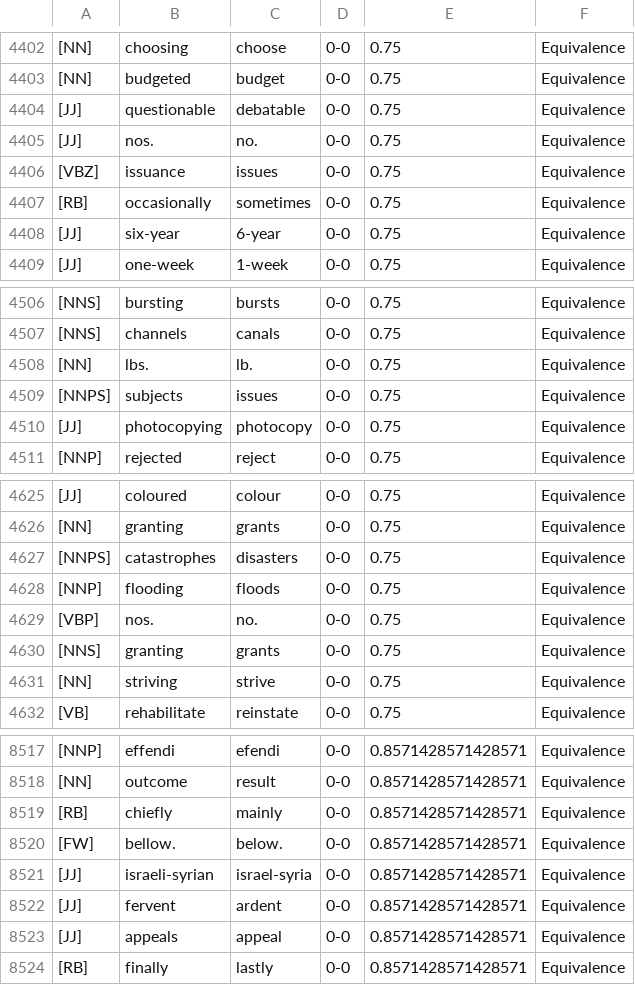
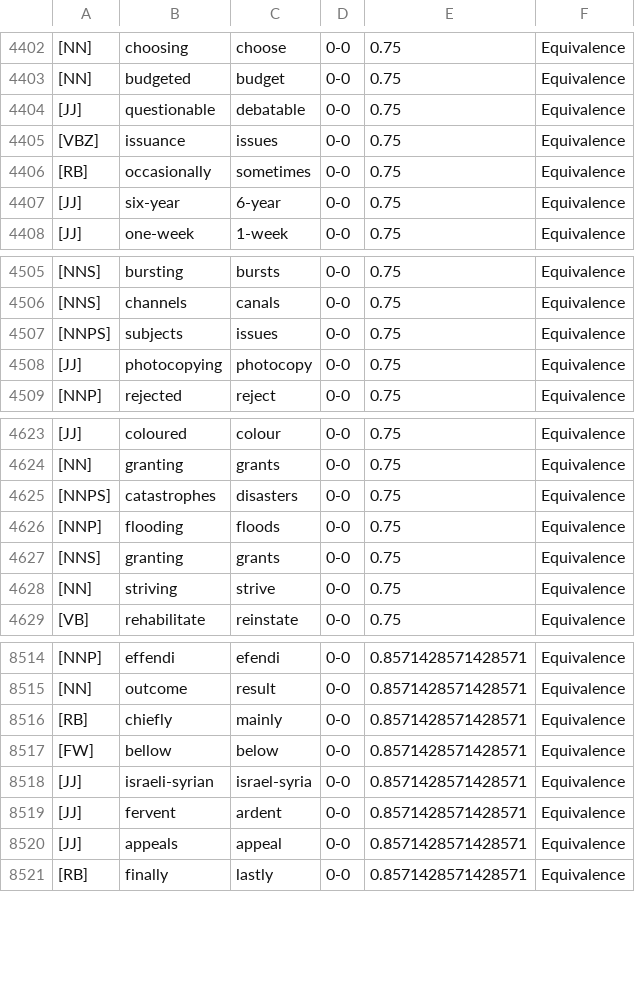
Before and after one commit to AndrejPer/shortening-MT-using-text-simplification-datasets, a CSV file: sorted_ppdb/sorted_ppdb_m_lexical.csv, drawn as a sheet; only a part is shown, gaps mark what is left out; removed rows and columns are numbered as before the commit, all else as after; the diff names each change by its address in the sheet, - before the commit and + after, or states it on an @@ line.

Commit message:
scripts for applying M size lexical rules

```diff
--- a/sorted_ppdb/sorted_ppdb_m_lexical.csv
+++ b/sorted_ppdb/sorted_ppdb_m_lexical.csv
-row 4405: [JJ] | nos. | no. | 0-0 | 0.75 | Equivalence
-row 4508: [NN] | lbs. | lb. | 0-0 | 0.75 | Equivalence
-row 4629: [VBP] | nos. | no. | 0-0 | 0.75 | Equivalence
-B8517: bellow.
+B8517: bellow
-C8517: below.
+C8517: below
```
Also changed, not shown: 3 other files.
